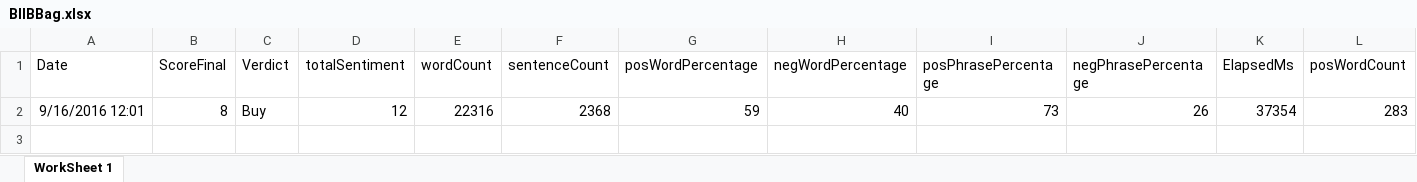
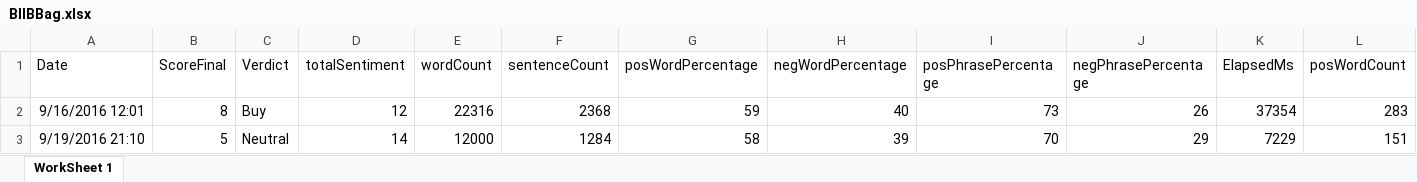
Before and after one commit to adnangumus/StockPredictor, an Excel workbook: StockPredictor/bin/Debug/Packages/Data/BIIB/BIIBBag.xlsx, sheet WorkSheet 1, drawn as a sheet; only a part is shown; values as stored, in another font and other column widths than the file's, no borders; rows hold the shown columns only; the diff names each change by its address in the sheet, - before the commit and + after, or states it on an @@ line.

```diff
--- a/StockPredictor/bin/Debug/Packages/Data/BIIB/BIIBBag.xlsx (sheet WorkSheet 1)
+++ b/StockPredictor/bin/Debug/Packages/Data/BIIB/BIIBBag.xlsx (sheet WorkSheet 1)
+row 3: 9/19/2016 21:10 | 5 | Neutral | 14 | 12000 | 1284 | 58 | 39 | 70 | 29 | 7229 | 151
```
Also changed, not shown: StockPredictor/bin/Debug/Packages/Data/BIIB/BIIBNamed.xlsx, StockPredictor/bin/Debug/Packages/Data/BIIB/BIIBNoun.xlsx, 31 other files.
